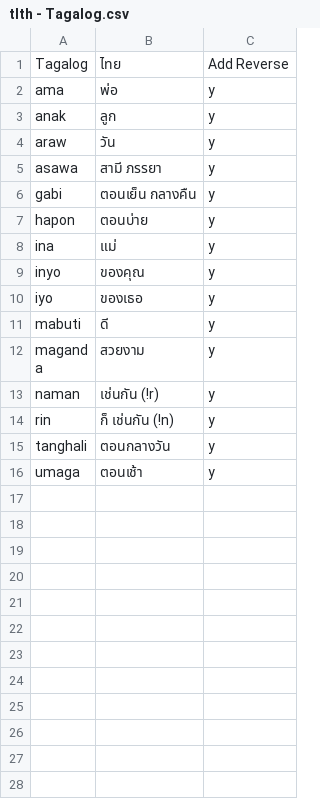
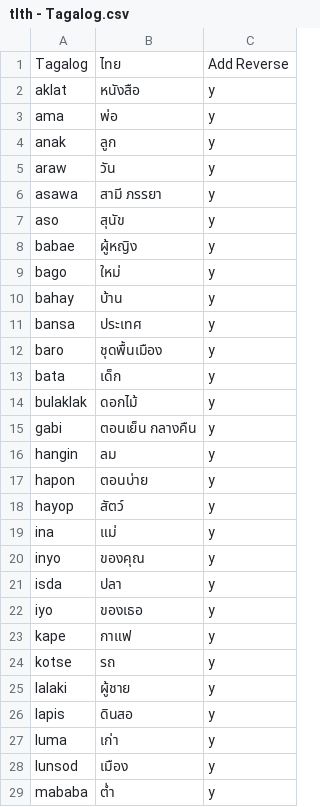
Before and after one commit to ponlawat-w/anki-collection, a CSV file: tlth - Tagalog.csv, drawn as a sheet; only a part is shown; the shorter side is filled out with more unchanged rows; the diff covers the shown part only; the diff names each change by its address in the sheet, - before the commit and + after, or states it on an @@ line.

```diff
--- a/tlth - Tagalog.csv
+++ b/tlth - Tagalog.csv
+row 2: aklat | หนังสือ | y
+row 7: aso | สุนัข | y
+row 8: babae | ผู้หญิง | y
+row 9: bago | ใหม่ | y
+row 10: bahay | บ้าน | y
+row 11: bansa | ประเทศ | y
+row 12: baro | ชุดพื้นเมือง | y
+row 13: bata | เด็ก | y
+row 14: bulaklak | ดอกไม้ | y
+row 16: hangin | ลม | y
+row 18: hayop | สัตว์ | y
+row 21: isda | ปลา | y
+row 23: kape | กาแฟ | y
+row 24: kotse | รถ | y
+row 25: lalaki | ผู้ชาย | y
+row 26: lapis | ดินสอ | y
+row 27: luma | เก่า | y
+row 28: lunsod | เมือง | y
+row 29: mababa | ต่ำ | y
```
Also changed, not shown: 31 added rows elsewhere in this file, afth - Afrikaans.csv, frph - Français (phrases).csv, 18 other files.
